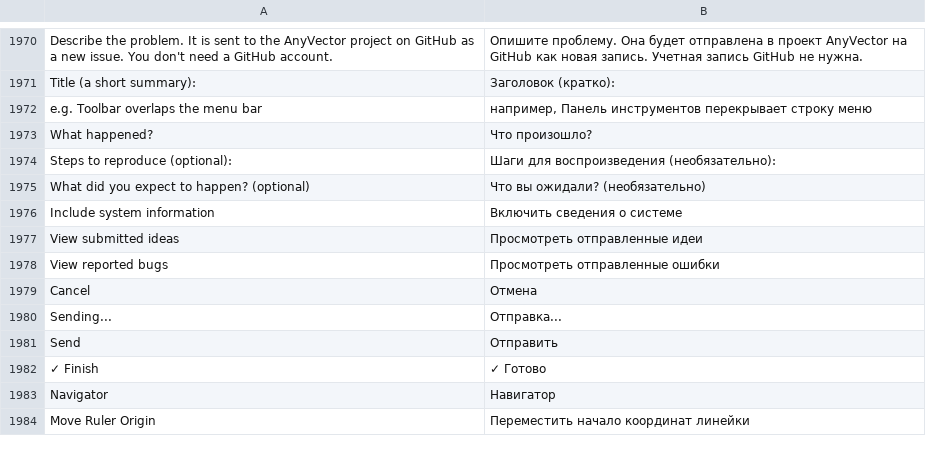
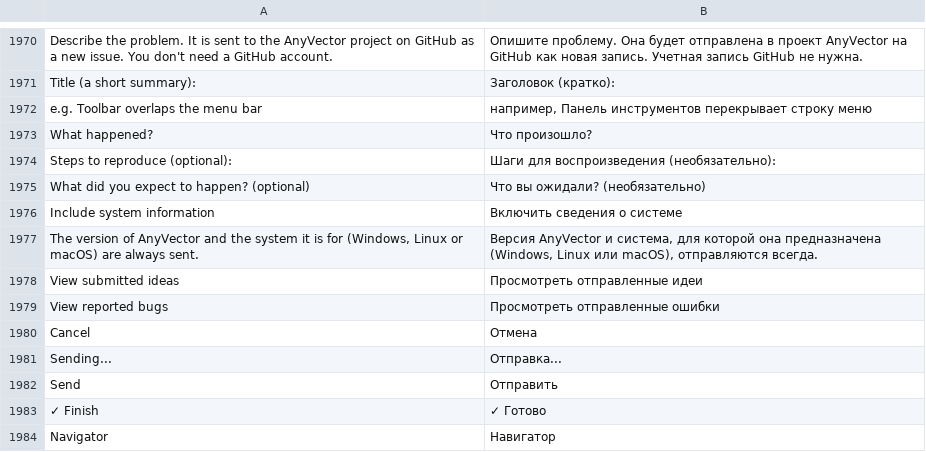
Before and after one commit to toim22/AnyVector, a TSV file: crates/anyvector/assets/i18n/ru-RU.tsv, drawn as a sheet; only a part is shown, gaps mark what is left out; the shorter side is filled out with more unchanged rows.

Commit message:
Own version numbers and releases for each system
Windows stays at 0.7.0 and Linux starts at 0.1.0. Tags and files name their
system, AnyVector looks at the releases of its own system only, the README and
the releases list every system's latest version, and reports name the system
they come from.

```diff
--- a/crates/anyvector/assets/i18n/ru-RU.tsv
+++ b/crates/anyvector/assets/i18n/ru-RU.tsv
@@ -1976,2 +1976,3 @@ What did you expect to happen? (optional)	Что вы ожидали? (необ
 Include system information	Включить сведения о системе
+The version of AnyVector and the system it is for (Windows, Linux or macOS) are always sent.	Версия AnyVector и система, для которой она предназначена (Windows, Linux или macOS), отправляются всегда.
 View submitted ideas	Просмотреть отправленные идеи
```
Also changed, not shown: crates/anyvector/assets/i18n/de-DE.tsv, crates/anyvector/assets/i18n/fr-FR.tsv, 44 other files.
